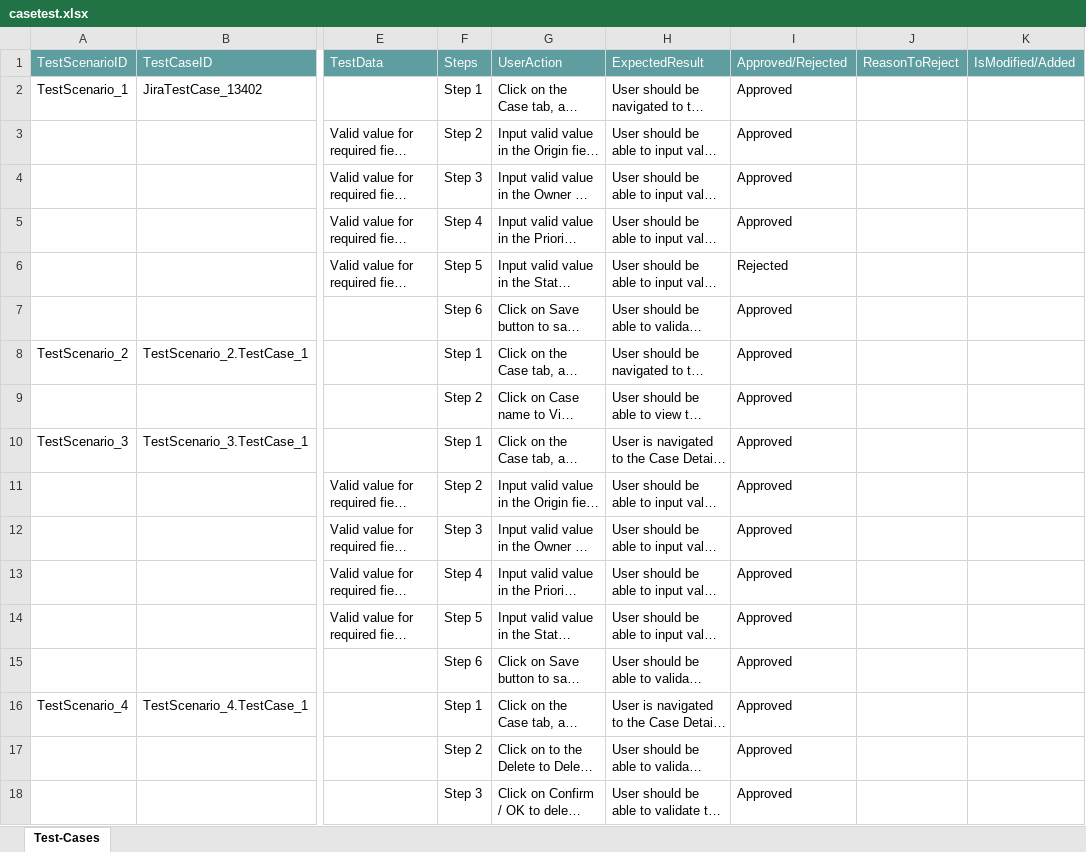
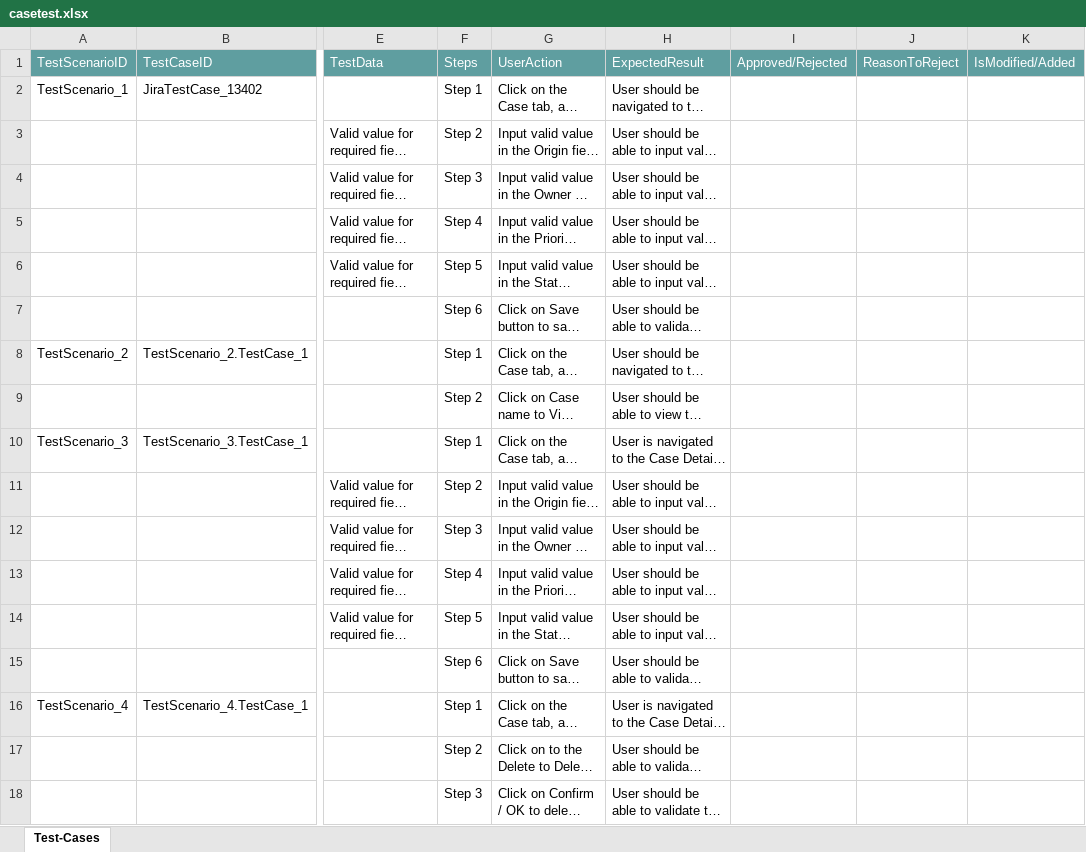
Before and after one commit to ShaikMohamedIrfan/Applicationtest, an Excel workbook: casetest.xlsx, sheet Test-Cases, drawn as a sheet; only a part is shown, gaps mark what is left out; long unchanged cells end in …; values as stored, in another font and other column widths than the file's, no borders; table styles not drawn; the diff names each change by its address in the sheet, - before the commit and + after, or states it on an @@ line.

Commit message:
Initial Commit for Verification of Test cases

```diff
--- a/casetest.xlsx (sheet Test-Cases)
+++ b/casetest.xlsx (sheet Test-Cases)
-I2:I5: Approved
+I2:I5: (empty)
-I6: Rejected
+I6: (empty)
-I7:I18: Approved
+I7:I18: (empty)
```
